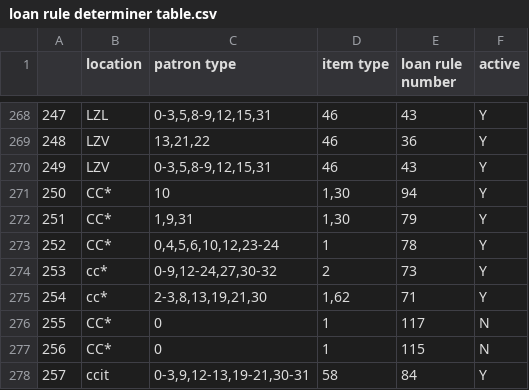
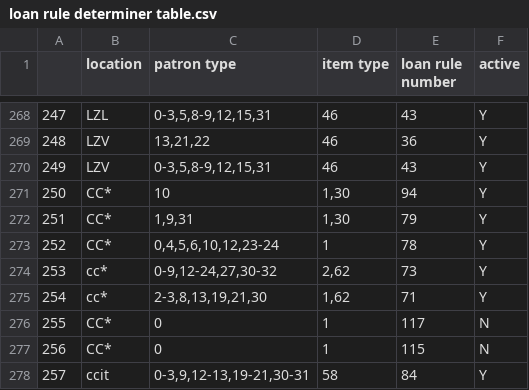
Before and after one commit to craigboman/loanconfig, a CSV file: loan rule determiner table.csv, drawn as a sheet; only a part is shown, gaps mark what is left out.

Commit message:
update to allow CMC to circulate local items

```diff
--- a/loan rule determiner table.csv
+++ b/loan rule determiner table.csv
@@ -273,3 +273,3 @@
 252,CC*,"0,4,5,6,10,12,23-24",1,78,Y
-253,cc*,"0-9,12-24,27,30-32",2,73,Y
+253,cc*,"0-9,12-24,27,30-32","2,62",73,Y
 254,cc*,"2-3,8,13,19,21,30","1,62",71,Y
```
